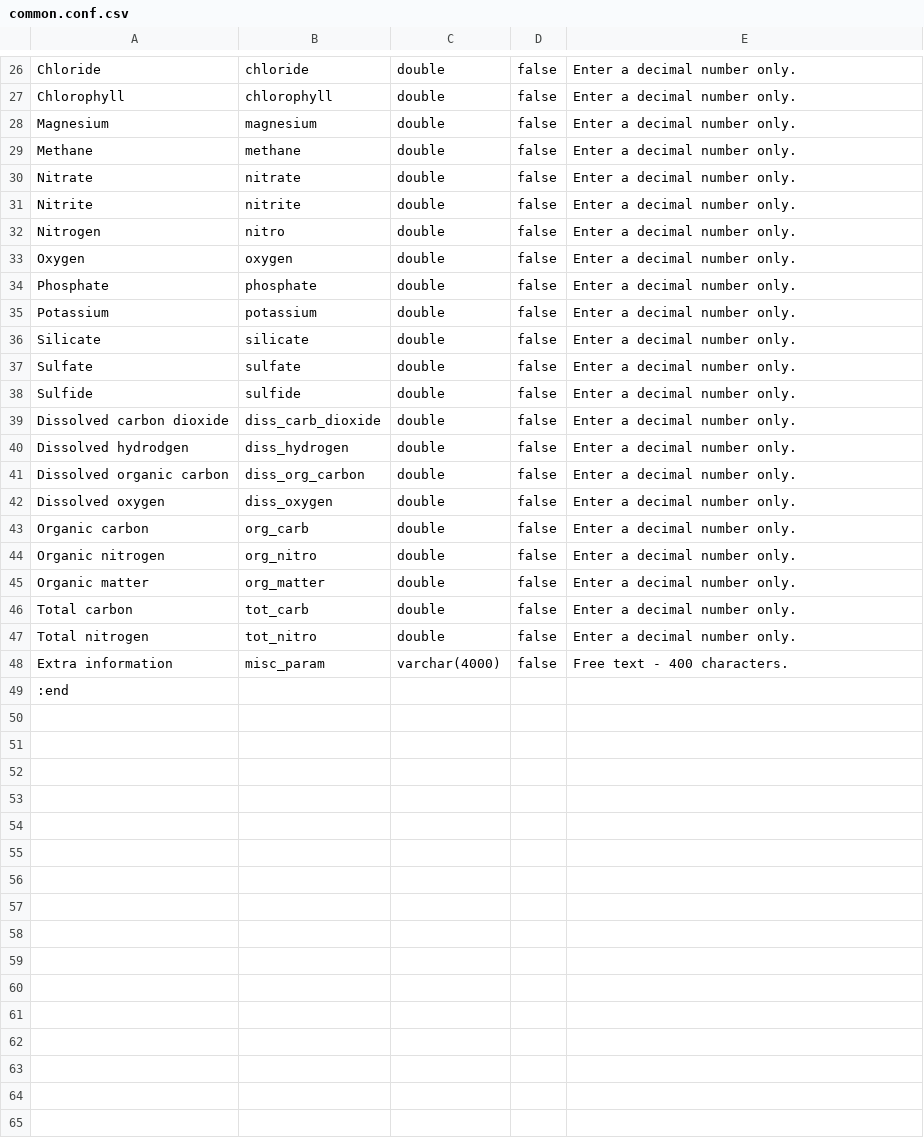
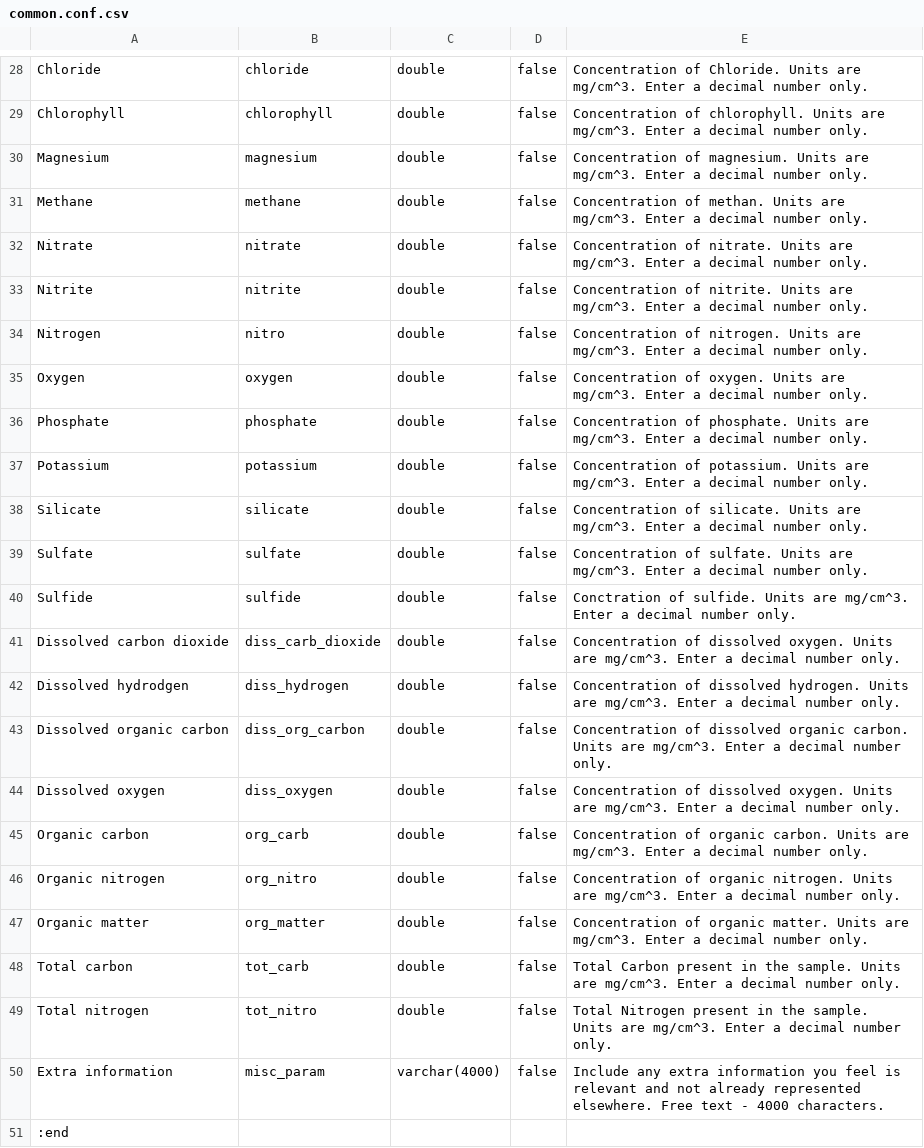
Before and after one commit to minillinim/PyroDB, a CSV file: config_files/common.conf.csv, drawn as a sheet; only a part is shown, gaps mark what is left out; addresses are those after the commit; the diff covers the shown part only; the diff names each change by its address in the sheet, - before the commit and + after, or states it on an @@ line.

```diff
--- a/config_files/common.conf.csv
+++ b/config_files/common.conf.csv
-E28: Enter a…
+E28: Concentration of Chloride. Units are mg/cm^3. Enter a…
-E29: Enter a…
+E29: Concentration of chlorophyll. Units are mg/cm^3. Enter a…
-E30: Enter a…
+E30: Concentration of magnesium. Units are mg/cm^3. Enter a…
-E31: Enter a…
+E31: Concentration of methan. Units are mg/cm^3. Enter a…
-E32: Enter a…
+E32: Concentration of nitrate. Units are mg/cm^3. Enter a…
-E33: Enter a…
+E33: Concentration of nitrite. Units are mg/cm^3. Enter a…
-E34: Enter a…
+E34: Concentration of nitrogen. Units are mg/cm^3. Enter a…
-E35: Enter a…
+E35: Concentration of oxygen. Units are mg/cm^3. Enter a…
-E36: Enter a…
+E36: Concentration of phosphate. Units are mg/cm^3. Enter a…
-E37: Enter a…
+E37: Concentration of potassium. Units are mg/cm^3. Enter a…
-E38: Enter a…
+E38: Concentration of silicate. Units are mg/cm^3. Enter a…
-E39: Enter a…
+E39: Concentration of sulfate. Units are mg/cm^3. Enter a…
-E40: Enter a…
+E40: Conctration of sulfide. Units are mg/cm^3. Enter a…
-E41: Enter a…
+E41: Concentration of dissolved oxygen. Units are mg/cm^3. Enter a…
-E42: Enter a…
+E42: Concentration of dissolved hydrogen. Units are mg/cm^3. Enter a…
-E43: Enter a…
+E43: Concentration of dissolved organic carbon. Units are mg/cm^3. Enter a…
-E44: Enter a…
+E44: Concentration of dissolved oxygen. Units are mg/cm^3. Enter a…
-E45: Enter a…
+E45: Concentration of organic carbon. Units are mg/cm^3. Enter a…
-E46: Enter a…
+E46: Concentration of organic nitrogen. Units are mg/cm^3. Enter a…
-E47: Enter a…
+E47: Concentration of organic matter. Units are mg/cm^3. Enter a…
-E48: Enter a…
+E48: Total Carbon present in the sample. Units are mg/cm^3. Enter a…
-E49: Enter a…
+E49: Total Nitrogen present in the sample. Units are mg/cm^3. Enter a…
-E50: Free text - 400 characters.
+E50: Include any extra information you feel is relevant and not already represented elsewhere. Free text - 4000 characters.
```
Also changed, not shown: 2 added rows and 31 edited cells elsewhere in this file.
